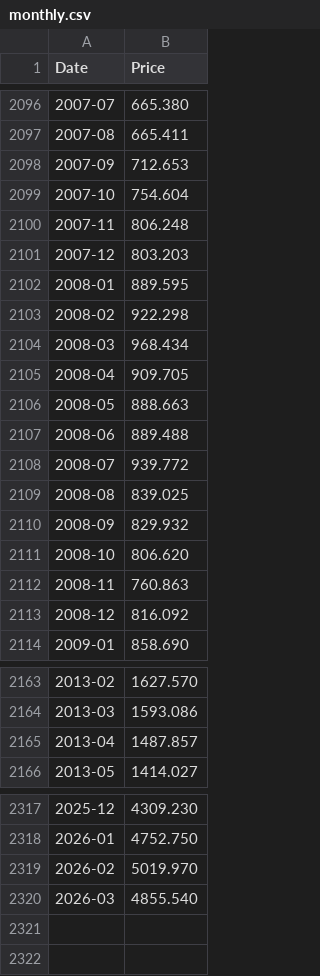
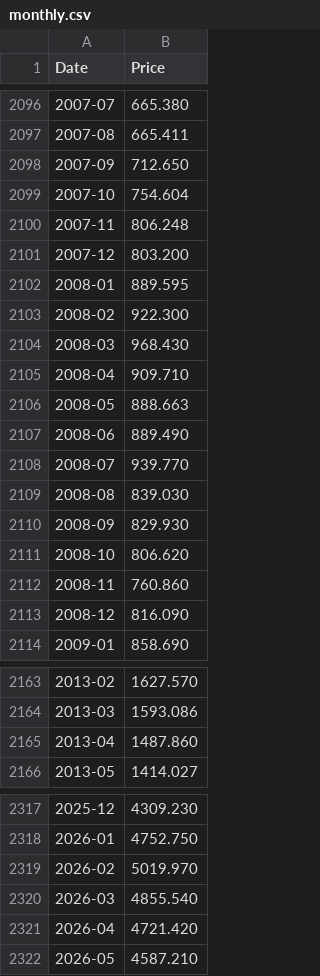
Before and after one commit to datasets/gold-prices, a CSV file: data/monthly.csv, drawn as a sheet; only a part is shown, gaps mark what is left out; the diff covers the shown part only.

```diff
--- a/data/monthly.csv
+++ b/data/monthly.csv
@@ -2097,18 +2097,18 @@ Date,Price
 2007-08,665.411
-2007-09,712.653
+2007-09,712.650
 2007-10,754.604
 2007-11,806.248
-2007-12,803.203
+2007-12,803.200
 2008-01,889.595
-2008-02,922.298
-2008-03,968.434
-2008-04,909.705
+2008-02,922.300
+2008-03,968.430
+2008-04,909.710
 2008-05,888.663
-2008-06,889.488
-2008-07,939.772
-2008-08,839.025
-2008-09,829.932
+2008-06,889.490
+2008-07,939.770
+2008-08,839.030
+2008-09,829.930
 2008-10,806.620
-2008-11,760.863
-2008-12,816.092
+2008-11,760.860
+2008-12,816.090
 2009-01,858.690
@@ -2164,3 +2164,3 @@ Date,Price
 2013-03,1593.086
-2013-04,1487.857
+2013-04,1487.860
 2013-05,1414.027
@@ -2320 +2320,3 @@ Date,Price
 2026-03,4855.540
+2026-04,4721.420
+2026-05,4587.210
```
Also changed, not shown: 31 edited cells elsewhere in this file, data/annual.csv, data/monthly-processed.csv, 2 other files.
